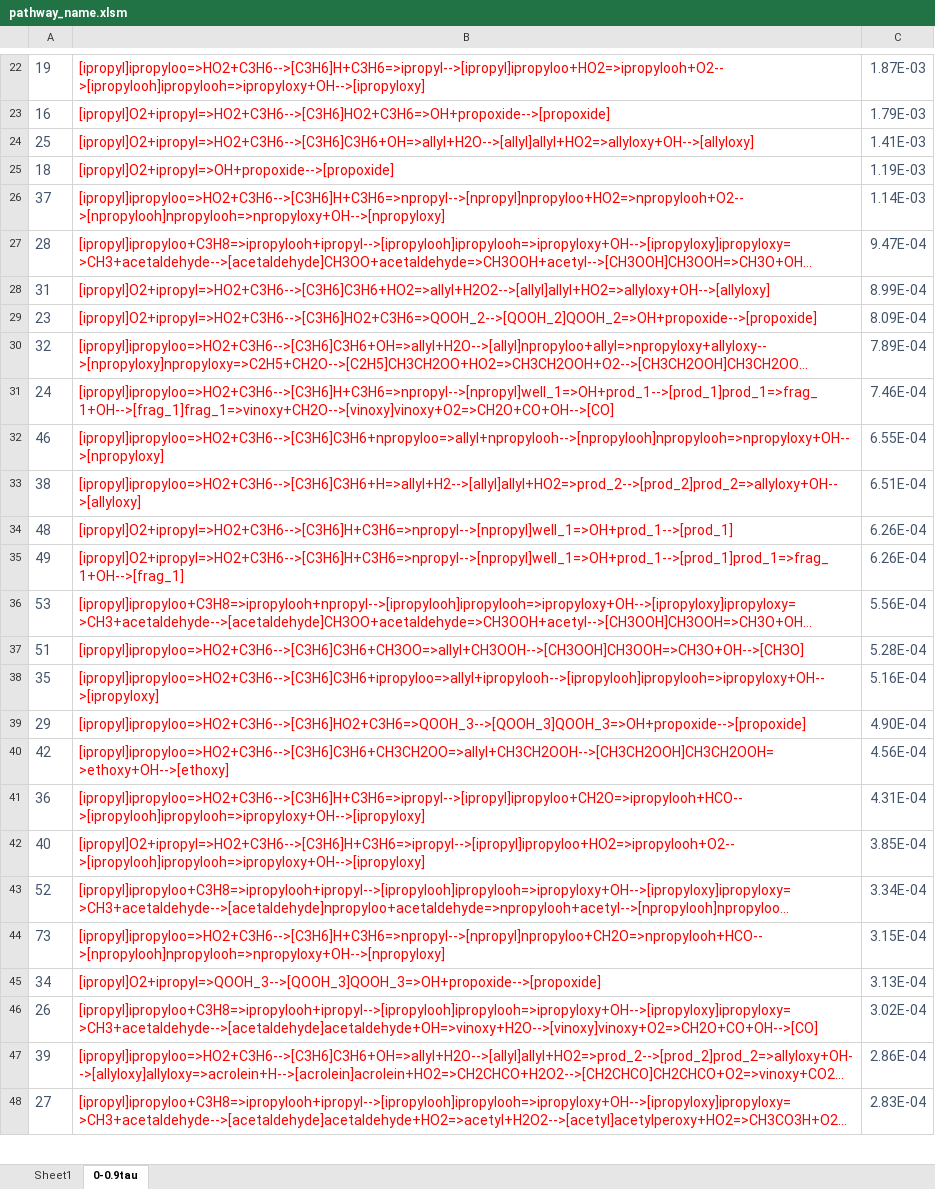
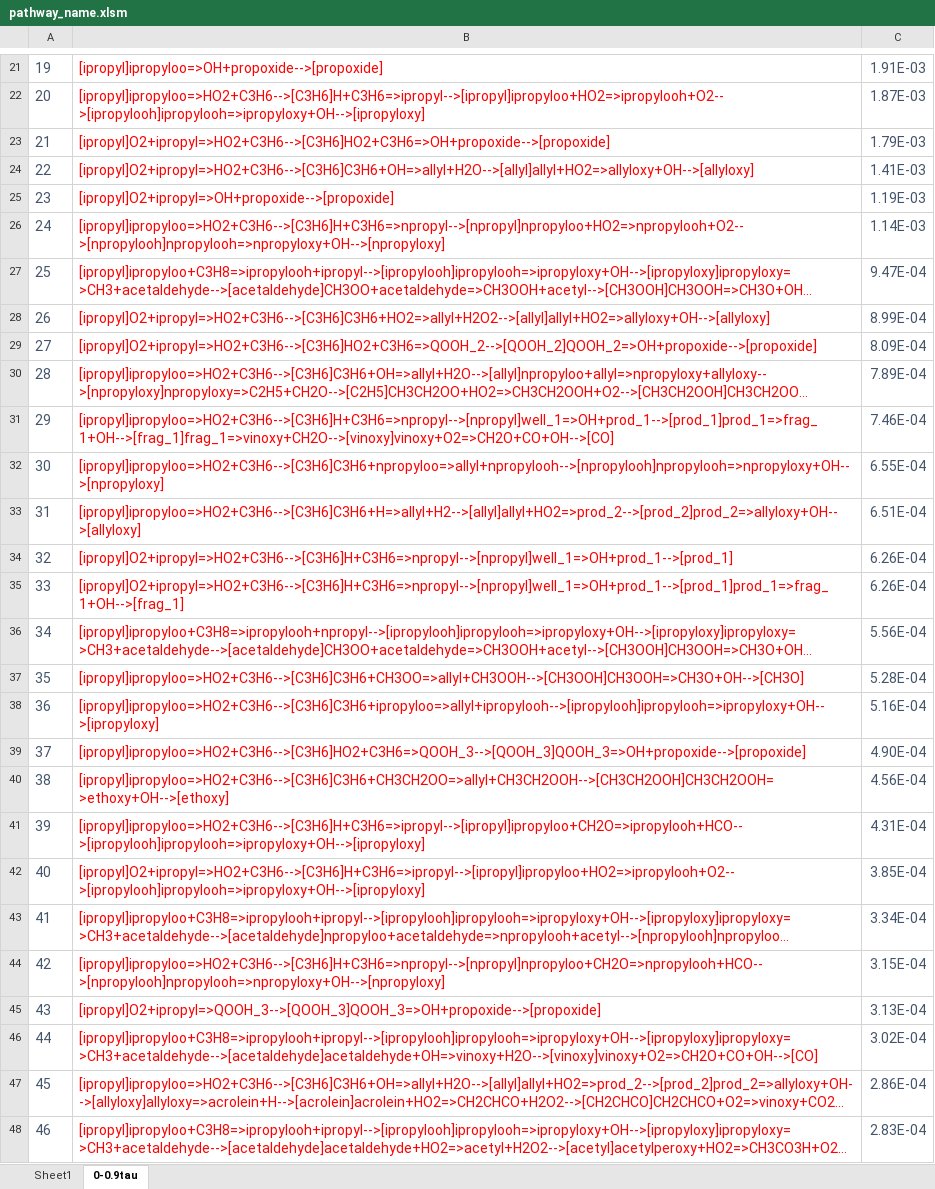
Before and after one commit to AdamPI314/Catalytic-Cycle, an Excel workbook: theory/misc/Merchant_f/2d_f/ipropyl/pathway_name.xlsm, sheet 0-0.9tau, drawn as a sheet; only a part is shown, gaps mark what is left out; long unchanged cells end in …; values as stored, in another font and other column widths than the file's, no borders; removed rows and columns are numbered as before the commit, all else as after; the diff covers the shown part only; the diff names each change by its address in the sheet, - before the commit and + after, or states it on an @@ line.

```diff
--- a/theory/misc/Merchant_f/2d_f/ipropyl/pathway_name.xlsm (sheet 0-0.9tau)
+++ b/theory/misc/Merchant_f/2d_f/ipropyl/pathway_name.xlsm (sheet 0-0.9tau)
-B21: [ipropyl]ipropyloo=>HO2+C3H6-->[C3H6]H+C3H6=>ipropyl-->[ipropyl]ipropyloo+HO2=>ipropylooh+O2-->[ipropylooh]ipropylooh=>ipropyloxy+OH-->[ipropyloxy]
+B21: [ipropyl]ipropyloo=>OH+propoxide-->[propoxide]
-C21: 1.87E-03
+C21: 1.91E-03
+row 22: 20 | [ipropyl]ipropyloo=>HO2+C3H6-->[C3H6]H+C3H6=>ipropyl-->[ipropyl]ipropyloo+HO2=>ipropylooh+O2-->[ipropylooh]ipropylooh=>ipropyloxy+OH-->[ipropyloxy] | 1.87E-03
-A23: 16
+A23: 21
-A24: 25
+A24: 22
-A25: 18
+A25: 23
-A26: 37
+A26: 24
-A27: 28
+A27: 25
-A28: 31
+A28: 26
-A29: 23
+A29: 27
-A30: 32
+A30: 28
-A31: 24
+A31: 29
-A32: 46
+A32: 30
-A33: 38
+A33: 31
-A34: 48
+A34: 32
-A35: 49
+A35: 33
-A36: 53
+A36: 34
-row 37: 51 | [ipropyl]ipropyloo=>HO2+C3H6-->[C3H6]C3H6+CH3OO=>allyl+CH3OOH-->[CH3OOH]CH3OOH=>CH3O+OH-->[CH3O] | 5.28E-04
-B37: [ipropyl]ipropyloo=>HO2+C3H6-->[C3H6]C3H6+ipropyloo=>allyl+ipropylooh-->[ipropylooh]ipropylooh=>ipropyloxy+OH-->[ipropyloxy]
+B37: [ipropyl]ipropyloo=>HO2+C3H6-->[C3H6]C3H6+CH3OO=>allyl+CH3OOH-->[CH3OOH]CH3OOH=>CH3O+OH-->[CH3O]
-C37: 5.16E-04
+C37: 5.28E-04
+row 38: 36 | [ipropyl]ipropyloo=>HO2+C3H6-->[C3H6]C3H6+ipropyloo=>allyl+ipropylooh-->[ipropylooh]ipropylooh=>ipropyloxy+OH-->[ipropyloxy] | 5.16E-04
-A39: 29
+A39: 37
-A40: 42
+A40: 38
-A41: 36
+A41: 39
-A43: 52
+A43: 41
-A44: 73
+A44: 42
-A45: 34
+A45: 43
-A46: 26
+A46: 44
-A47: 39
+A47: 45
-A48: 27
+A48: 46
```
Also changed, not shown: 10 added rows, 11 removed rows and 71 edited cells elsewhere in this sheet, 1 other file.
